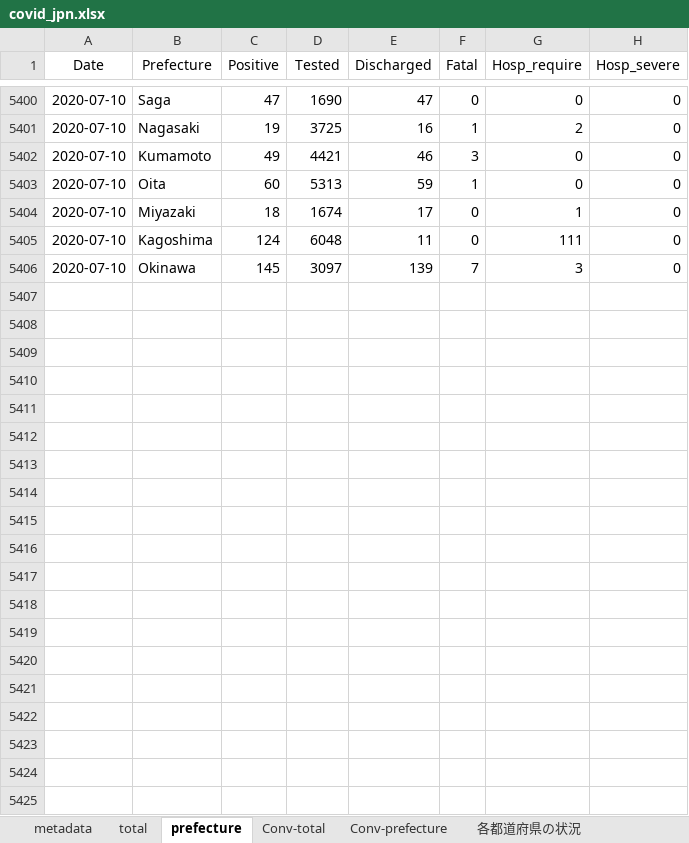
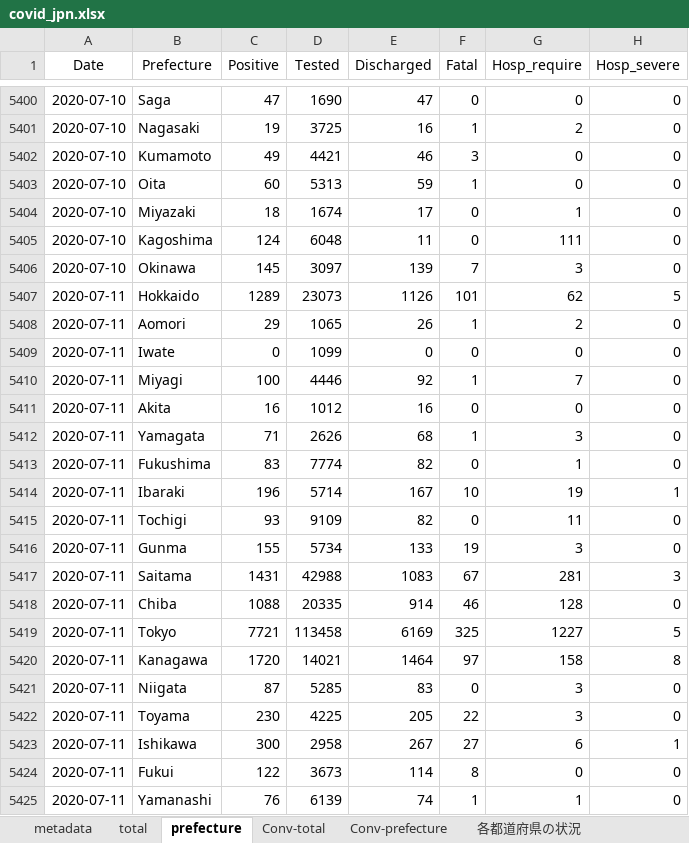
Before and after one commit to lisphilar/covid19-sir, an Excel workbook: data/japan/covid_jpn.xlsx, sheet prefecture, drawn as a sheet; only a part is shown, gaps mark what is left out; values as stored, in another font and other column widths than the file's, no borders; the diff covers the shown part only; the diff names each change by its address in the sheet, - before the commit and + after, or states it on an @@ line.

Commit message:
update: data

```diff
--- a/data/japan/covid_jpn.xlsx (sheet prefecture)
+++ b/data/japan/covid_jpn.xlsx (sheet prefecture)
+row 5407: 2020-07-11 | Hokkaido | 1289 | 23073 | 1126 | 101 | 62 | 5
+row 5408: 2020-07-11 | Aomori | 29 | 1065 | 26 | 1 | 2 | 0
+row 5409: 2020-07-11 | Iwate | 0 | 1099 | 0 | 0 | 0 | 0
+row 5410: 2020-07-11 | Miyagi | 100 | 4446 | 92 | 1 | 7 | 0
+row 5411: 2020-07-11 | Akita | 16 | 1012 | 16 | 0 | 0 | 0
+row 5412: 2020-07-11 | Yamagata | 71 | 2626 | 68 | 1 | 3 | 0
+row 5413: 2020-07-11 | Fukushima | 83 | 7774 | 82 | 0 | 1 | 0
+row 5414: 2020-07-11 | Ibaraki | 196 | 5714 | 167 | 10 | 19 | 1
+row 5415: 2020-07-11 | Tochigi | 93 | 9109 | 82 | 0 | 11 | 0
+row 5416: 2020-07-11 | Gunma | 155 | 5734 | 133 | 19 | 3 | 0
+row 5417: 2020-07-11 | Saitama | 1431 | 42988 | 1083 | 67 | 281 | 3
+row 5418: 2020-07-11 | Chiba | 1088 | 20335 | 914 | 46 | 128 | 0
+row 5419: 2020-07-11 | Tokyo | 7721 | 113458 | 6169 | 325 | 1227 | 5
+row 5420: 2020-07-11 | Kanagawa | 1720 | 14021 | 1464 | 97 | 158 | 8
+row 5421: 2020-07-11 | Niigata | 87 | 5285 | 83 | 0 | 3 | 0
+row 5422: 2020-07-11 | Toyama | 230 | 4225 | 205 | 22 | 3 | 0
+row 5423: 2020-07-11 | Ishikawa | 300 | 2958 | 267 | 27 | 6 | 1
+row 5424: 2020-07-11 | Fukui | 122 | 3673 | 114 | 8 | 0 | 0
+row 5425: 2020-07-11 | Yamanashi | 76 | 6139 | 74 | 1 | 1 | 0
```
Also changed, not shown: 28 added rows elsewhere in this sheet, sheet Conv-prefecture, sheet 各都道府県の状況, sheet Conv-total, sheet total, 2 other files.
